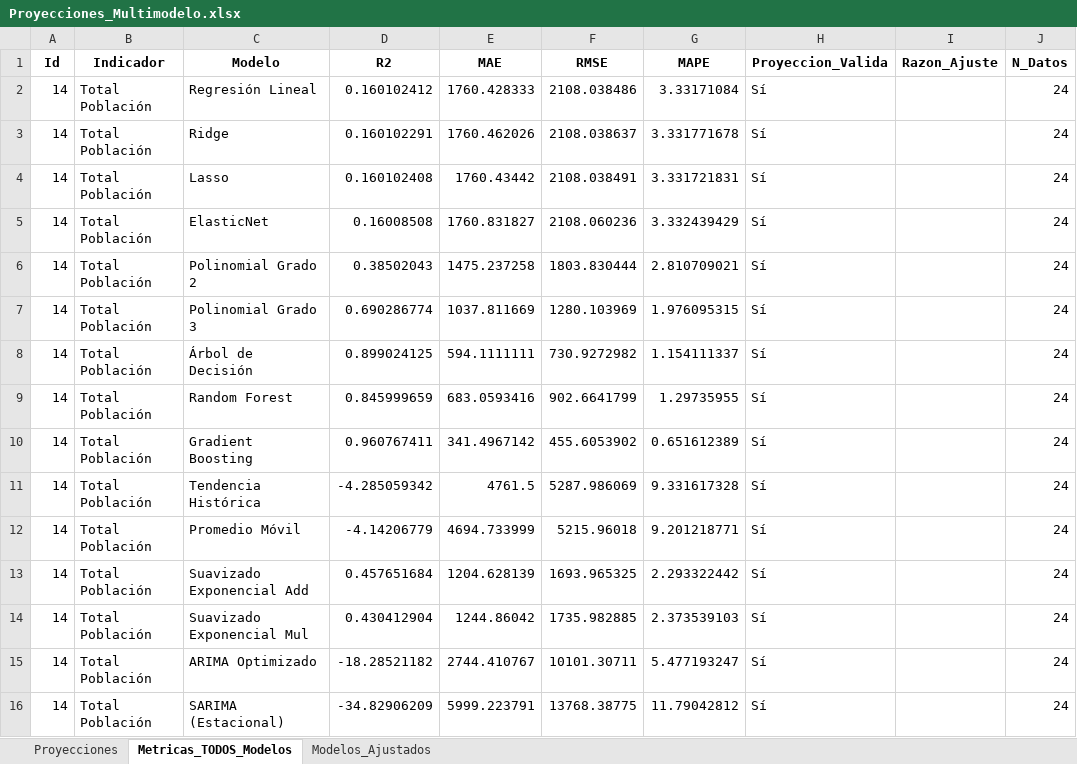
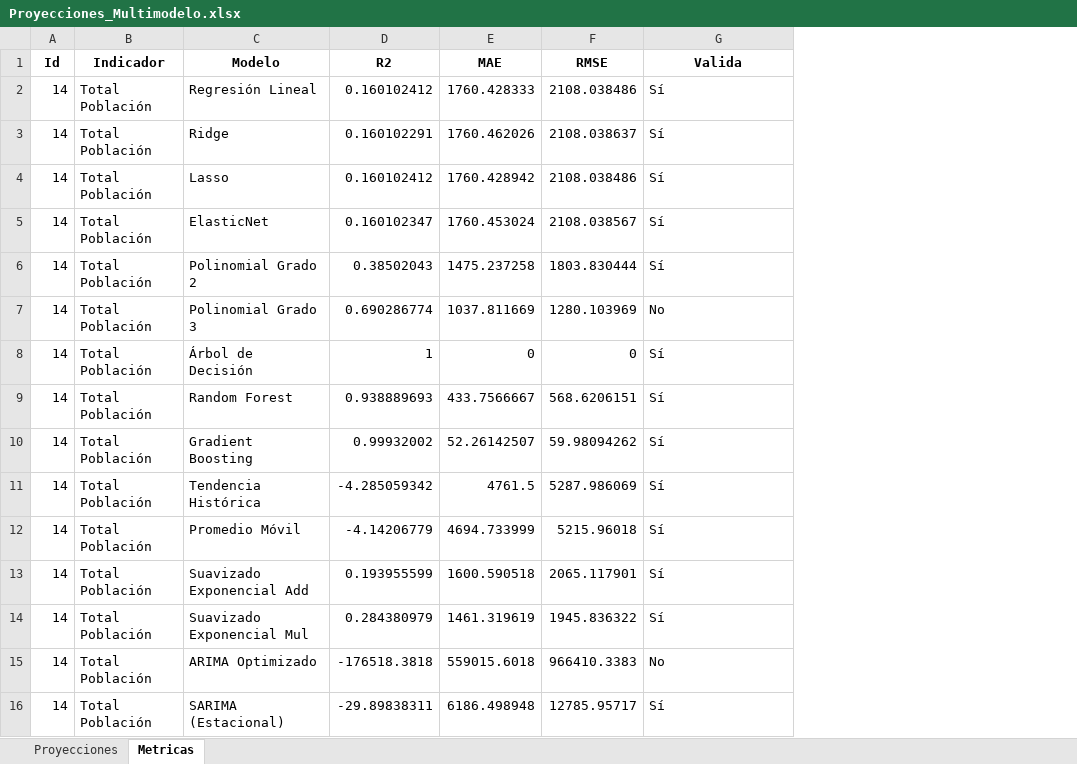
Before and after one commit to Ximena5745/Modelo_Prospectivo, an Excel workbook: Data/Proyecciones_Multimodelo.xlsx, sheet Metricas, drawn as a sheet; only a part is shown; values as stored, in another font and other column widths than the file's, no borders; removed rows and columns are numbered as before the commit, all else as after; the diff covers the shown part only; the diff names each change by its address in the sheet, - before the commit and + after, or states it on an @@ line.

```diff
--- a/Data/Proyecciones_Multimodelo.xlsx (sheet Metricas)
+++ b/Data/Proyecciones_Multimodelo.xlsx (sheet Metricas)
-sheet tab: Metricas_TODOS_Modelos
+sheet tab: Metricas
-sheet tab: Modelos_Ajustados
-column G (MAPE), rows 2-16: 3.33171084 | 3.331771678 | 3.331721831 | 3.332439429 | 2.810709021 | 1.976095315 | 1.154111337 | 1.29735955 | 0.651612389 | 9.331617328 | 9.201218771 | 2.293322442 | 2.373539103 | 5.477193247 | 11.79042812
-column I (Razon_Ajuste), empty
-column J (N_Datos), rows 2-16: all 24
-G1: Proyeccion_Valida
+G1: Valida
-D4 (R2): 0.160102408
+D4 (R2): 0.160102412
-E4 (MAE): 1760.43442
+E4 (MAE): 1760.428942
-F4 (RMSE): 2108.038491
+F4 (RMSE): 2108.038486
-D5 (R2): 0.16008508
+D5 (R2): 0.160102347
-E5 (MAE): 1760.831827
+E5 (MAE): 1760.453024
-F5 (RMSE): 2108.060236
+F5 (RMSE): 2108.038567
-G7 (Valida): Sí
+G7 (Valida): No
-D8 (R2): 0.899024125
+D8 (R2): 1
-E8 (MAE): 594.1111111
+E8 (MAE): 0
-F8 (RMSE): 730.9272982
+F8 (RMSE): 0
-D9 (R2): 0.845999659
+D9 (R2): 0.938889693
-E9 (MAE): 683.0593416
+E9 (MAE): 433.7566667
-F9 (RMSE): 902.6641799
+F9 (RMSE): 568.6206151
-D10 (R2): 0.960767411
+D10 (R2): 0.99932002
-E10 (MAE): 341.4967142
+E10 (MAE): 52.26142507
-F10 (RMSE): 455.6053902
+F10 (RMSE): 59.98094262
-D13 (R2): 0.457651684
+D13 (R2): 0.193955599
-E13 (MAE): 1204.628139
+E13 (MAE): 1600.590518
-F13 (RMSE): 1693.965325
+F13 (RMSE): 2065.117901
-D14 (R2): 0.430412904
+D14 (R2): 0.284380979
-E14 (MAE): 1244.86042
+E14 (MAE): 1461.319619
-F14 (RMSE): 1735.982885
+F14 (RMSE): 1945.836322
-D15 (R2): -18.28521182
+D15 (R2): -176518.3818
-E15 (MAE): 2744.410767
+E15 (MAE): 559015.6018
-F15 (RMSE): 10101.30711
+F15 (RMSE): 966410.3383
-G15 (Valida): Sí
+G15 (Valida): No
-D16 (R2): -34.82906209
+D16 (R2): -29.89838311
-E16 (MAE): 5999.223791
+E16 (MAE): 6186.498948
-F16 (RMSE): 13768.38775
+F16 (RMSE): 12785.95717
```
Also changed, not shown: 201 edited cells elsewhere in this sheet, sheet Proyecciones.
